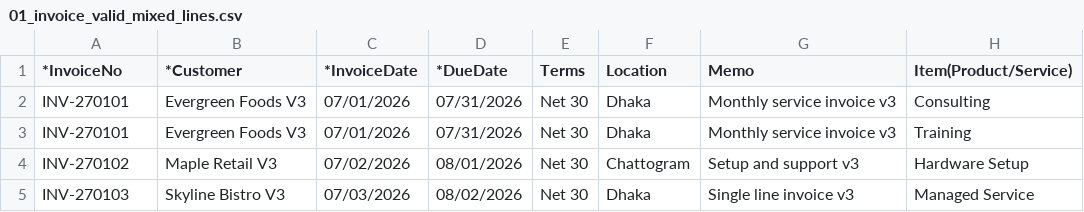
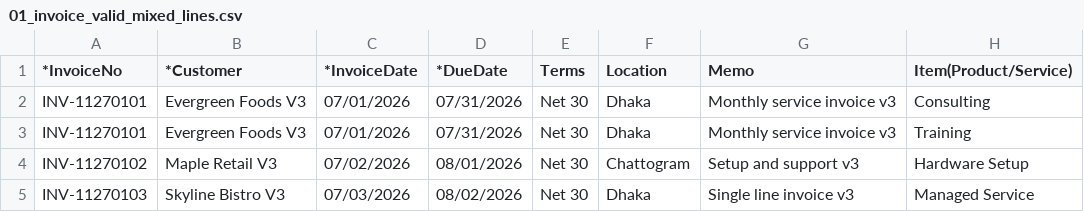
Before and after one commit to mhcybroot/quickbooks, a CSV file: resource/test-v3/01_invoice_valid_mixed_lines.csv, drawn as a sheet; only a part is shown; the diff names each change by its address in the sheet, - before the commit and + after, or states it on an @@ line.

Commit message:
fixed group invoice

```diff
--- a/resource/test-v3/01_invoice_valid_mixed_lines.csv
+++ b/resource/test-v3/01_invoice_valid_mixed_lines.csv
-A2:A3 (*InvoiceNo): INV-270101
+A2:A3 (*InvoiceNo): INV-11270101
-A4 (*InvoiceNo): INV-270102
+A4 (*InvoiceNo): INV-11270102
-A5 (*InvoiceNo): INV-270103
+A5 (*InvoiceNo): INV-11270103
```
Also changed, not shown: resource/test-v3/03_receive_payment_valid_dependencies.csv, 23 other files.
